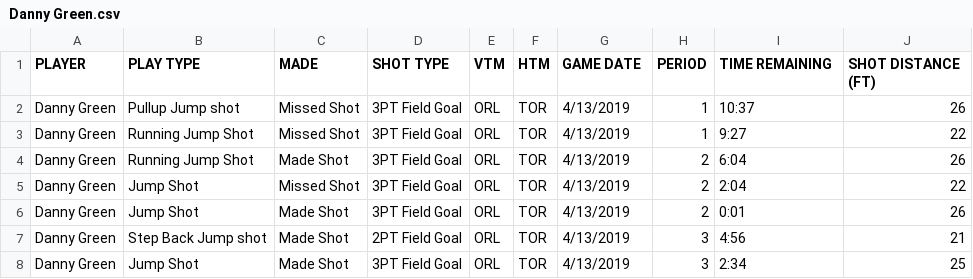
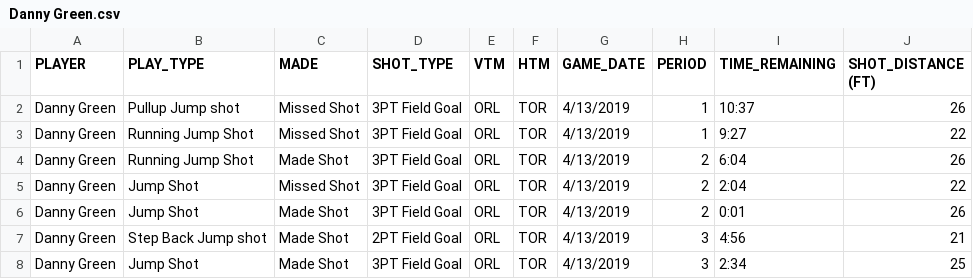
Before and after one commit to AFSiraj/UAS-Probstok, a CSV file: Danny Green.csv, drawn as a sheet; only a part is shown; the diff names each change by its address in the sheet, - before the commit and + after, or states it on an @@ line.

```diff
--- a/Danny Green.csv
+++ b/Danny Green.csv
-B1: PLAY TYPE
+B1: PLAY_TYPE
-D1: SHOT TYPE
+D1: SHOT_TYPE
-G1: GAME DATE
+G1: GAME_DATE
-I1: TIME REMAINING
+I1: TIME_REMAINING
-J1: SHOT DISTANCE (FT)
+J1: SHOT_DISTANCE (FT)
```
Also changed, not shown: Draymond Green.csv, Fred VanVleet.csv, 6 other files.
